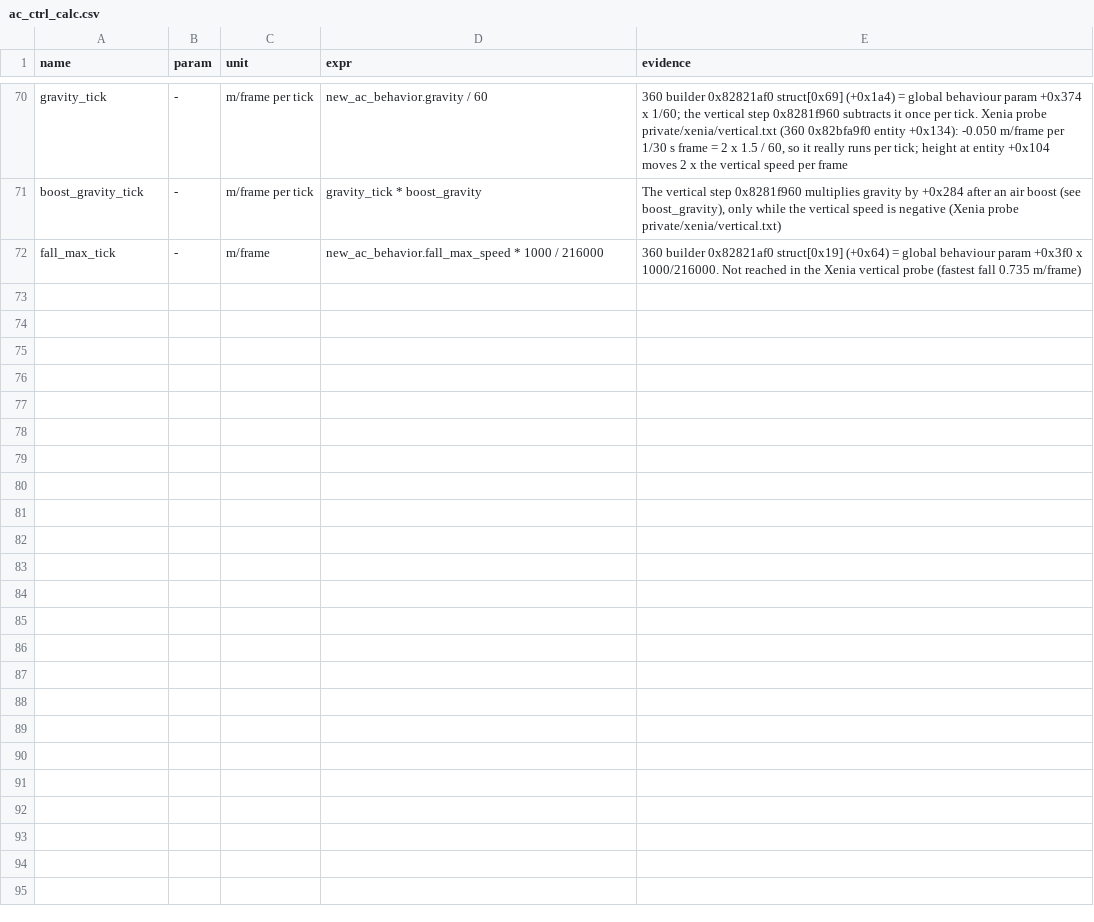
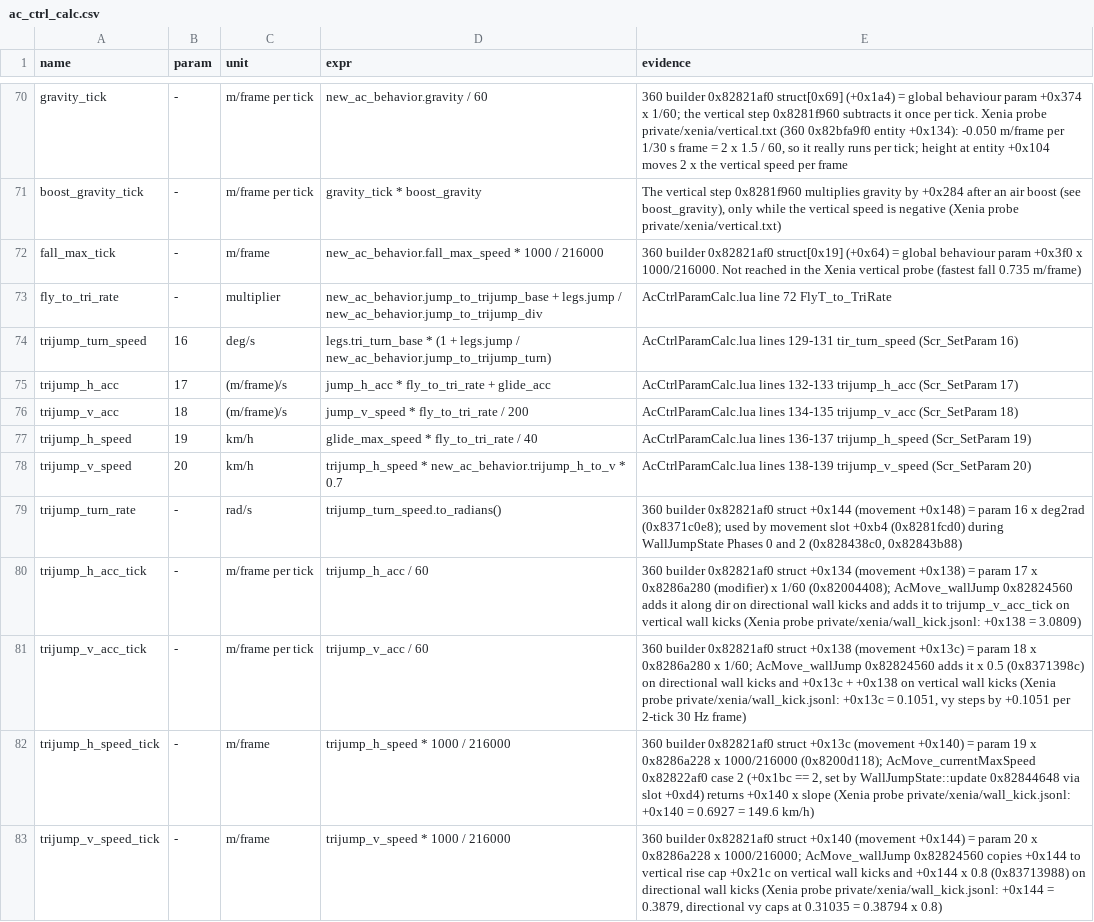
Before and after one commit to ninjagodino/ArmoredCoreRustRewrite, a CSV file: sheets/ac_ctrl_calc.csv, drawn as a sheet; only a part is shown, gaps mark what is left out; the diff covers the shown part only.

```diff
--- a/sheets/ac_ctrl_calc.csv
+++ b/sheets/ac_ctrl_calc.csv
@@ -72 +72,12 @@ boost_gravity_tick,-,"m/frame per tick","gravity_tick * boost_gravity","The vert
 fall_max_tick,-,m/frame,"new_ac_behavior.fall_max_speed * 1000 / 216000","360 builder 0x82821af0 struct[0x19] (+0x64) = global behaviour param +0x3f0 x 1000/216000. Not reached in the Xenia vertical probe (fastest fall 0.735 m/frame)"
+fly_to_tri_rate,-,multiplier,new_ac_behavior.jump_to_trijump_base + legs.jump / new_ac_behavior.jump_to_trijump_div,AcCtrlParamCalc.lua line 72 FlyT_to_TriRate
+trijump_turn_speed,16,deg/s,legs.tri_turn_base * (1 + legs.jump / new_ac_behavior.jump_to_trijump_turn),AcCtrlParamCalc.lua lines 129-131 tir_turn_speed (Scr_SetParam 16)
+trijump_h_acc,17,(m/frame)/s,jump_h_acc * fly_to_tri_rate + glide_acc,AcCtrlParamCalc.lua lines 132-133 trijump_h_acc (Scr_SetParam 17)
+trijump_v_acc,18,(m/frame)/s,jump_v_speed * fly_to_tri_rate / 200,AcCtrlParamCalc.lua lines 134-135 trijump_v_acc (Scr_SetParam 18)
+trijump_h_speed,19,km/h,glide_max_speed * fly_to_tri_rate / 40,AcCtrlParamCalc.lua lines 136-137 trijump_h_speed (Scr_SetParam 19)
+trijump_v_speed,20,km/h,trijump_h_speed * new_ac_behavior.trijump_h_to_v * 0.7,AcCtrlParamCalc.lua lines 138-139 trijump_v_speed (Scr_SetParam 20)
+trijump_turn_rate,-,rad/s,trijump_turn_speed.to_radians(),"360 builder 0x82821af0 struct +0x144 (movement +0x148) = param 16 x deg2rad (0x8371c0e8); used by movement slot +0xb4 (0x8281fcd0) during WallJumpState Phases 0 and 2 (0x828438c0, 0x82843b88)"
+trijump_h_acc_tick,-,"m/frame per tick","trijump_h_acc / 60","360 builder 0x82821af0 struct +0x134 (movement +0x138) = param 17 x 0x8286a280 (modifier) x 1/60 (0x82004408); AcMove_wallJump 0x82824560 adds it along dir on directional wall kicks and adds it to trijump_v_acc_tick on vertical wall kicks (Xenia probe private/xenia/wall_kick.jsonl: +0x138 = 3.0809)"
+trijump_v_acc_tick,-,"m/frame per tick","trijump_v_acc / 60","360 builder 0x82821af0 struct +0x138 (movement +0x13c) = param 18 x 0x8286a280 x 1/60; AcMove_wallJump 0x82824560 adds it x 0.5 (0x8371398c) on directional wall kicks and +0x13c + +0x138 on vertical wall kicks (Xenia probe private/xenia/wall_kick.jsonl: +0x13c = 0.1051, vy steps by +0.1051 per 2-tick 30 Hz frame)"
+trijump_h_speed_tick,-,m/frame,"trijump_h_speed * 1000 / 216000","360 builder 0x82821af0 struct +0x13c (movement +0x140) = param 19 x 0x8286a228 x 1000/216000 (0x8200d118); AcMove_currentMaxSpeed 0x82822af0 case 2 (+0x1bc == 2, set by WallJumpState::update 0x82844648 via slot +0xd4) returns +0x140 x slope (Xenia probe private/xenia/wall_kick.jsonl: +0x140 = 0.6927 = 149.6 km/h)"
+trijump_v_speed_tick,-,m/frame,"trijump_v_speed * 1000 / 216000","360 builder 0x82821af0 struct +0x140 (movement +0x144) = param 20 x 0x8286a228 x 1000/216000; AcMove_wallJump 0x82824560 copies +0x144 to vertical rise cap +0x21c on vertical wall kicks and +0x144 x 0.8 (0x83713988) on directional wall kicks (Xenia probe private/xenia/wall_kick.jsonl: +0x144 = 0.3879, directional vy caps at 0.31035 = 0.38794 x 0.8)"
```
Also changed, not shown: 11 added rows elsewhere in this file, sheets/ac_part_fields.csv, sheets/ac_states.csv, 8 other files.
